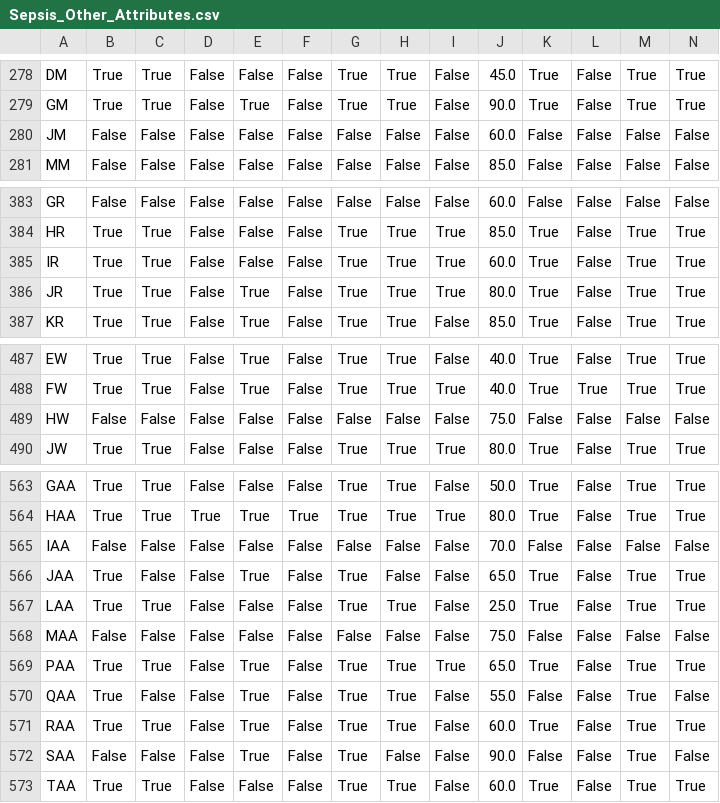
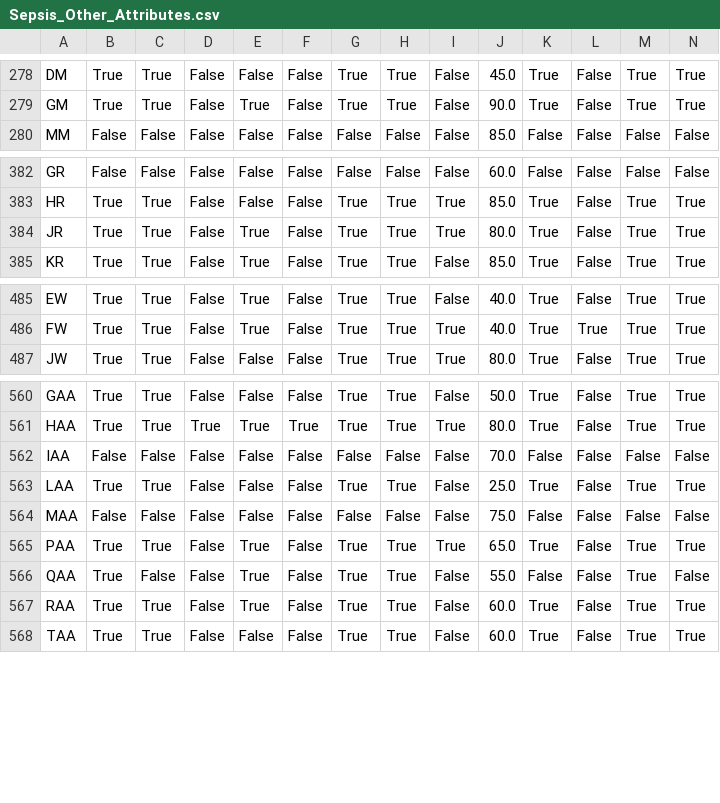
Before and after one commit to mohdkashifansari/Process_Analytics, a CSV file: Sepsis_Other_Attributes.csv, drawn as a sheet; only a part is shown, gaps mark what is left out; rows hold the shown columns only; the diff covers the shown part only; the diff names each change by its address in the sheet, - before the commit and + after, or states it on an @@ line.

Commit message:
remove redundant entries from Sepsis_Diagnosis and Sepsis_Other_Attributes datasets

```diff
--- a/Sepsis_Other_Attributes.csv
+++ b/Sepsis_Other_Attributes.csv
-row 280: JM | False | False | False | False | False | False | False | False | 60.0 | False | False | False | False
-row 385: IR | True | True | False | False | False | True | True | True | 60.0 | True | False | True | True
-row 489: HW | False | False | False | False | False | False | False | False | 75.0 | False | False | False | False
-row 566: JAA | True | False | False | True | False | True | False | False | 65.0 | True | False | True | True
-row 572: SAA | False | False | False | True | False | True | False | False | 90.0 | False | False | True | False
```
Also changed, not shown: 1 removed row elsewhere in this file, Sepsis_Diagnosis.csv, 2 other files.
